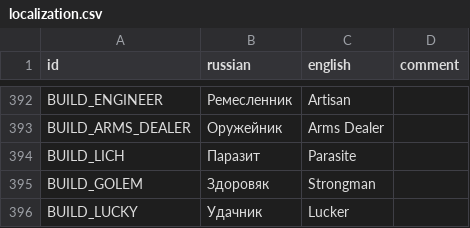
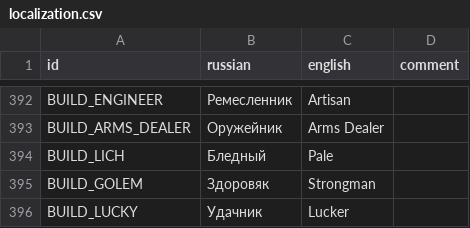
Before and after one commit to hulvdan/cookier, a CSV file: assets/localization.csv, drawn as a sheet; only a part is shown, gaps mark what is left out.

Commit message:
Update localization.csv

```diff
--- a/assets/localization.csv
+++ b/assets/localization.csv
@@ -393,3 +393,3 @@ BUILD_ENGINEER;Ремесленник;Artisan;
 BUILD_ARMS_DEALER;Оружейник;Arms Dealer;
-BUILD_LICH;Паразит;Parasite;
+BUILD_LICH;Бледный;Pale;
 BUILD_GOLEM;Здоровяк;Strongman;
```
